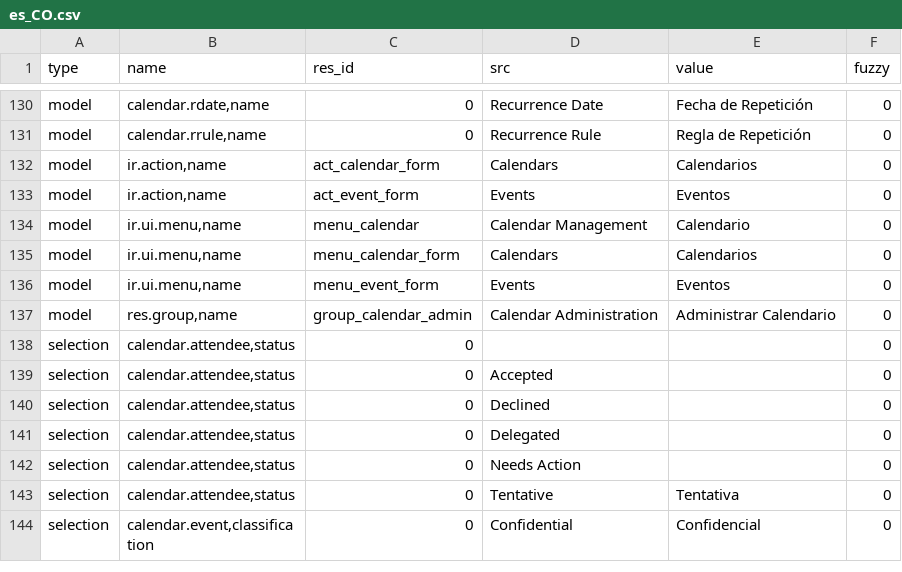
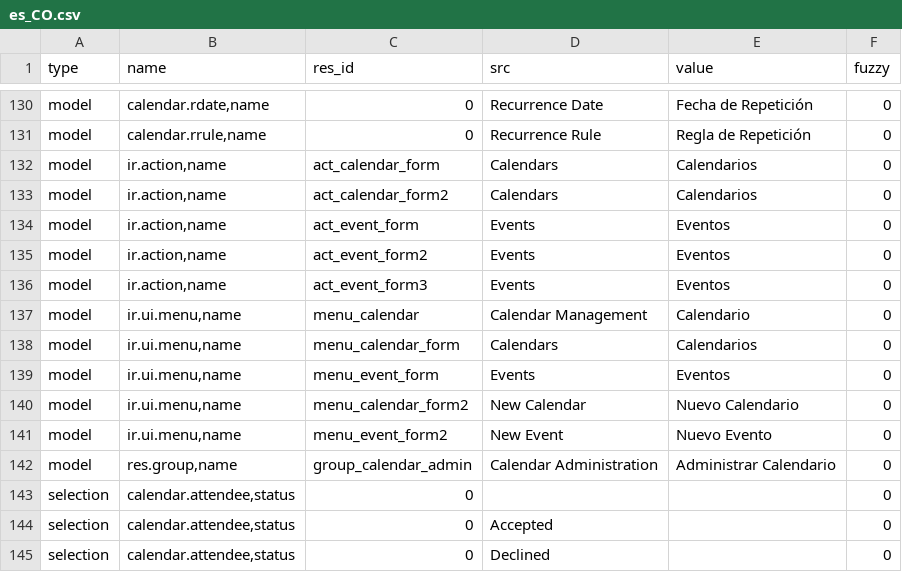
Before and after one commit to dozymoe/calendar, a CSV file: es_CO.csv, drawn as a sheet; only a part is shown, gaps mark what is left out; the shorter side is filled out with more unchanged rows.

Commit message:
Updated es_CO translation

```diff
--- a/es_CO.csv
+++ b/es_CO.csv
@@ -132,3 +132,6 @@ model,"calendar.rrule,name",0,Recurrence Rule,Regla de Repetición,0
 model,"ir.action,name",act_calendar_form,Calendars,Calendarios,0
+model,"ir.action,name",act_calendar_form2,Calendars,Calendarios,0
 model,"ir.action,name",act_event_form,Events,Eventos,0
+model,"ir.action,name",act_event_form2,Events,Eventos,0
+model,"ir.action,name",act_event_form3,Events,Eventos,0
 model,"ir.ui.menu,name",menu_calendar,Calendar Management,Calendario,0
@@ -136,2 +139,4 @@ model,"ir.ui.menu,name",menu_calendar_form,Calendars,Calendarios,0
 model,"ir.ui.menu,name",menu_event_form,Events,Eventos,0
+model,"ir.ui.menu,name",menu_calendar_form2,New Calendar,Nuevo Calendario,0
+model,"ir.ui.menu,name",menu_event_form2,New Event,Nuevo Evento,0
 model,"res.group,name",group_calendar_admin,Calendar Administration,Administrar Calendario,0
```
